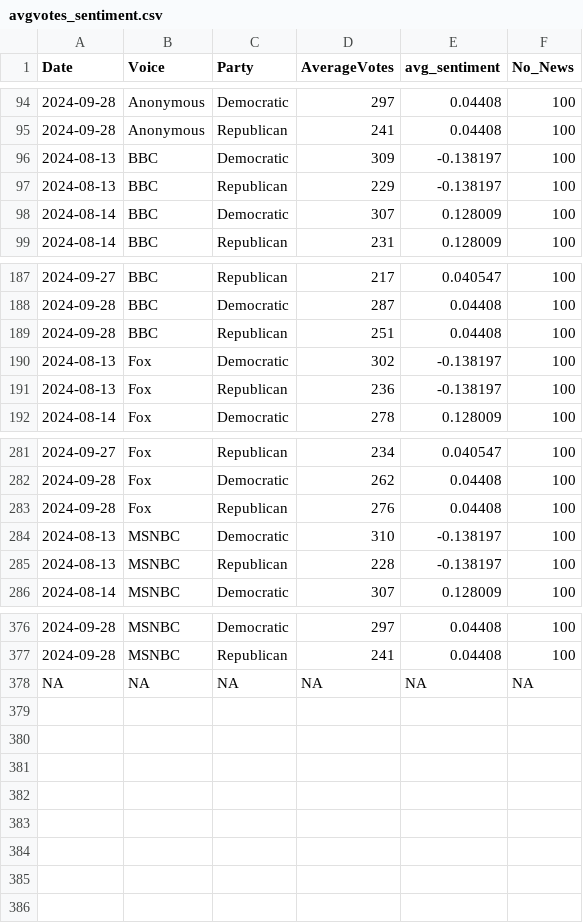
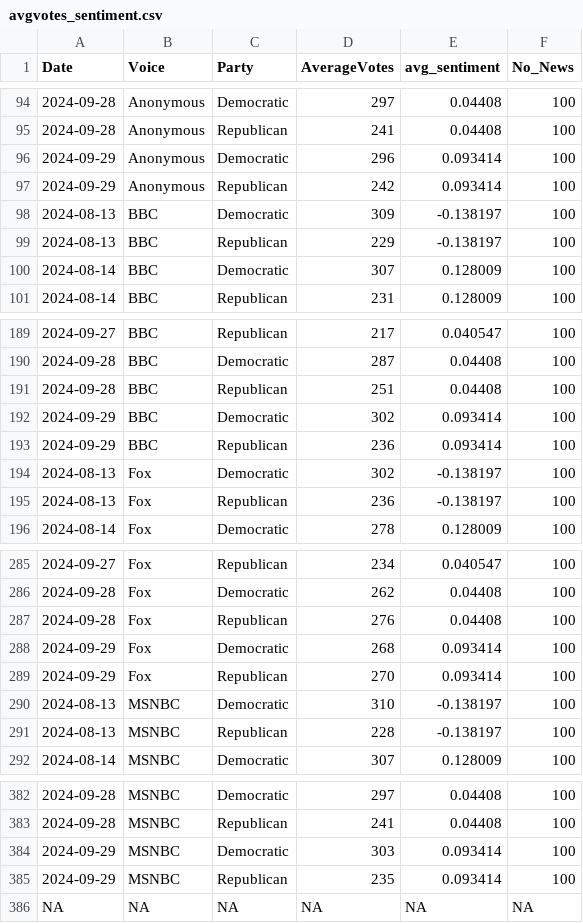
Before and after one commit to scunning1975/ElectionGPT, a CSV file: NLP/avgvotes_sentiment.csv, drawn as a sheet; only a part is shown, gaps mark what is left out.

```diff
--- a/NLP/avgvotes_sentiment.csv
+++ b/NLP/avgvotes_sentiment.csv
@@ -95,2 +95,4 @@ Date,Voice,Party,AverageVotes,avg_sentiment,No_News
 2024-09-28,Anonymous,Republican,241,0.04408,100
+2024-09-29,Anonymous,Democratic,296,0.093414,100
+2024-09-29,Anonymous,Republican,242,0.093414,100
 2024-08-13,BBC,Democratic,309,-0.138197,100
@@ -189,2 +191,4 @@ Date,Voice,Party,AverageVotes,avg_sentiment,No_News
 2024-09-28,BBC,Republican,251,0.04408,100
+2024-09-29,BBC,Democratic,302,0.093414,100
+2024-09-29,BBC,Republican,236,0.093414,100
 2024-08-13,Fox,Democratic,302,-0.138197,100
@@ -283,2 +287,4 @@ Date,Voice,Party,AverageVotes,avg_sentiment,No_News
 2024-09-28,Fox,Republican,276,0.04408,100
+2024-09-29,Fox,Democratic,268,0.093414,100
+2024-09-29,Fox,Republican,270,0.093414,100
 2024-08-13,MSNBC,Democratic,310,-0.138197,100
@@ -377,2 +383,4 @@ Date,Voice,Party,AverageVotes,avg_sentiment,No_News
 2024-09-28,MSNBC,Republican,241,0.04408,100
+2024-09-29,MSNBC,Democratic,303,0.093414,100
+2024-09-29,MSNBC,Republican,235,0.093414,100
 NA,NA,NA,NA,NA,NA
```
Also changed, not shown: ShinyApp/expert_combined_panel.csv, 4 other files.
